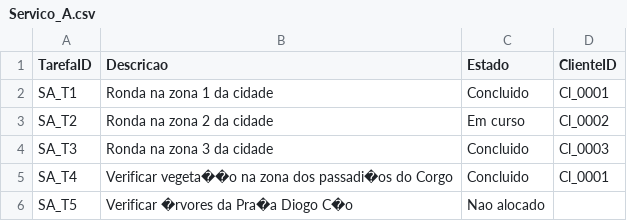
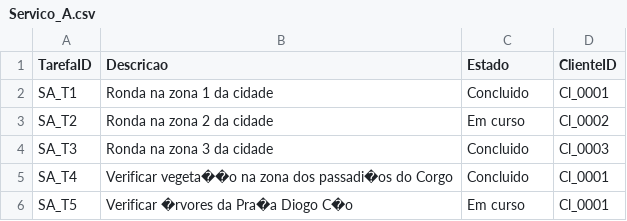
Before and after one commit to diogo76069/SD.TrabalhoPratico2, a CSV file: Server/Data/Servico_A.csv, drawn as a sheet.

Commit message:
Nova tarefa implementado Concluir tarefa começado

```diff
--- a/Server/Data/Servico_A.csv
+++ b/Server/Data/Servico_A.csv
@@ -5,2 +5,2 @@ SA_T3,Ronda na zona 3 da cidade,Concluido,Cl_0003
 SA_T4,Verificar vegeta��o na zona dos passadi�os do Corgo,Concluido,Cl_0001
-SA_T5,Verificar �rvores da Pra�a Diogo C�o,Nao alocado,
+SA_T5,Verificar �rvores da Pra�a Diogo C�o,Em curso,Cl_0001
```
Also changed, not shown: Server/Data/Clientes.csv, 5 other files.
